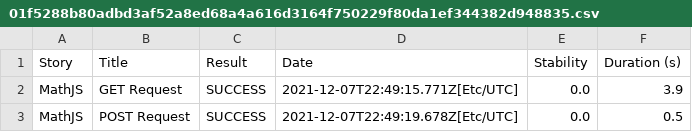
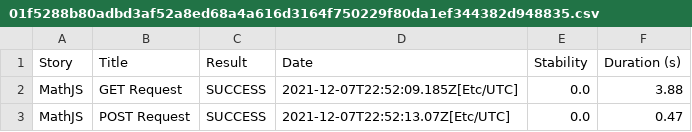
Before and after one commit to Wolox/serenity-restassured-bootstrap, a CSV file: 01f5288b80adbd3af52a8ed68a4a616d3164f750229f80da1ef344382d948835.csv, drawn as a sheet.

```diff
--- a/01f5288b80adbd3af52a8ed68a4a616d3164f750229f80da1ef344382d948835.csv
+++ b/01f5288b80adbd3af52a8ed68a4a616d3164f750229f80da1ef344382d948835.csv
@@ -1,3 +1,3 @@
 "Story","Title","Result","Date","Stability","Duration (s)"
-"MathJS","GET Request","SUCCESS","2021-12-07T22:49:15.771Z[Etc/UTC]","0.0","3.9"
-"MathJS","POST Request","SUCCESS","2021-12-07T22:49:19.678Z[Etc/UTC]","0.0","0.5"
+"MathJS","GET Request","SUCCESS","2021-12-07T22:52:09.185Z[Etc/UTC]","0.0","3.88"
+"MathJS","POST Request","SUCCESS","2021-12-07T22:52:13.07Z[Etc/UTC]","0.0","0.47"
```
Also changed, not shown: 7c3ecf711065ac5aa320db797d00aa1e9974de29121fe9d0f6662c223f0f21ff.csv, 14 other files.
